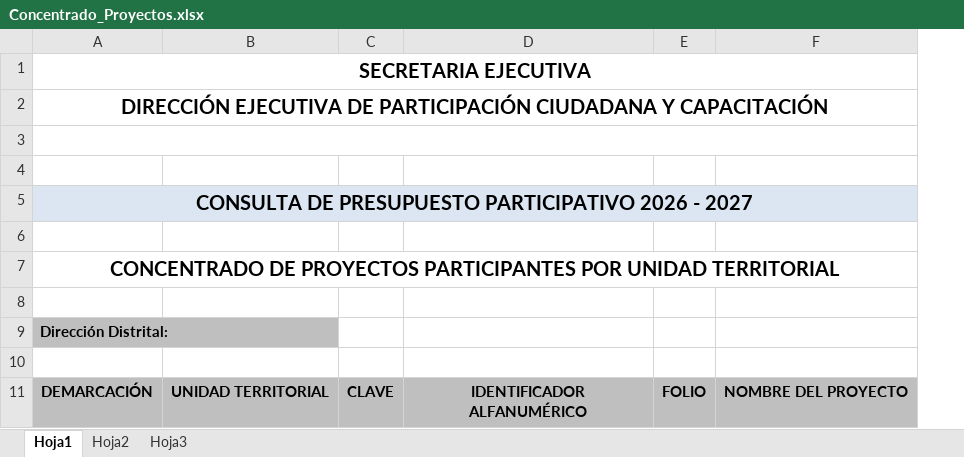
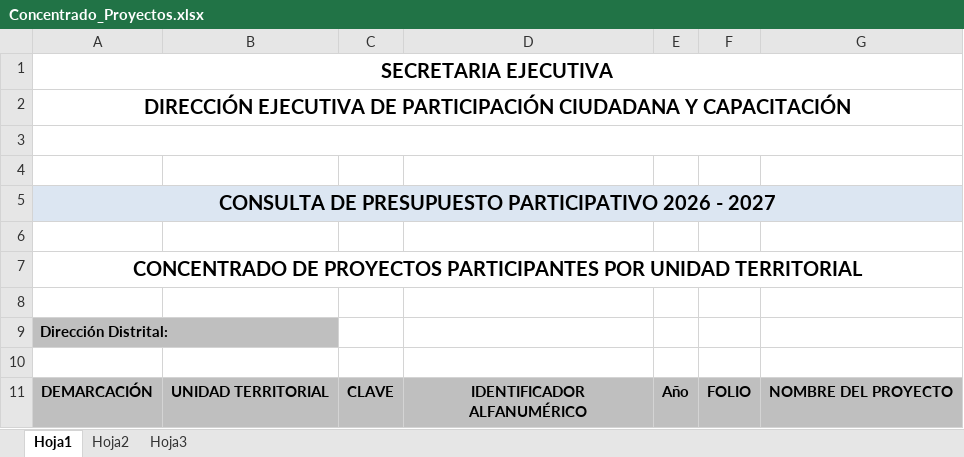
Before and after one commit to DevIecm/SIPROE, an Excel workbook: Front-SIPROE/public/assets/Concentrado_Proyectos.xlsx, sheet Hoja1, drawn as a sheet; values as stored, in another font and other column widths than the file's, no borders; charts and pictures not drawn; the diff names each change by its address in the sheet, - before the commit and + after, or states it on an @@ line.

```diff
--- a/Front-SIPROE/public/assets/Concentrado_Proyectos.xlsx (sheet Hoja1)
+++ b/Front-SIPROE/public/assets/Concentrado_Proyectos.xlsx (sheet Hoja1)
+column E, row 11: Año
```
Also changed, not shown: 6 other files.
